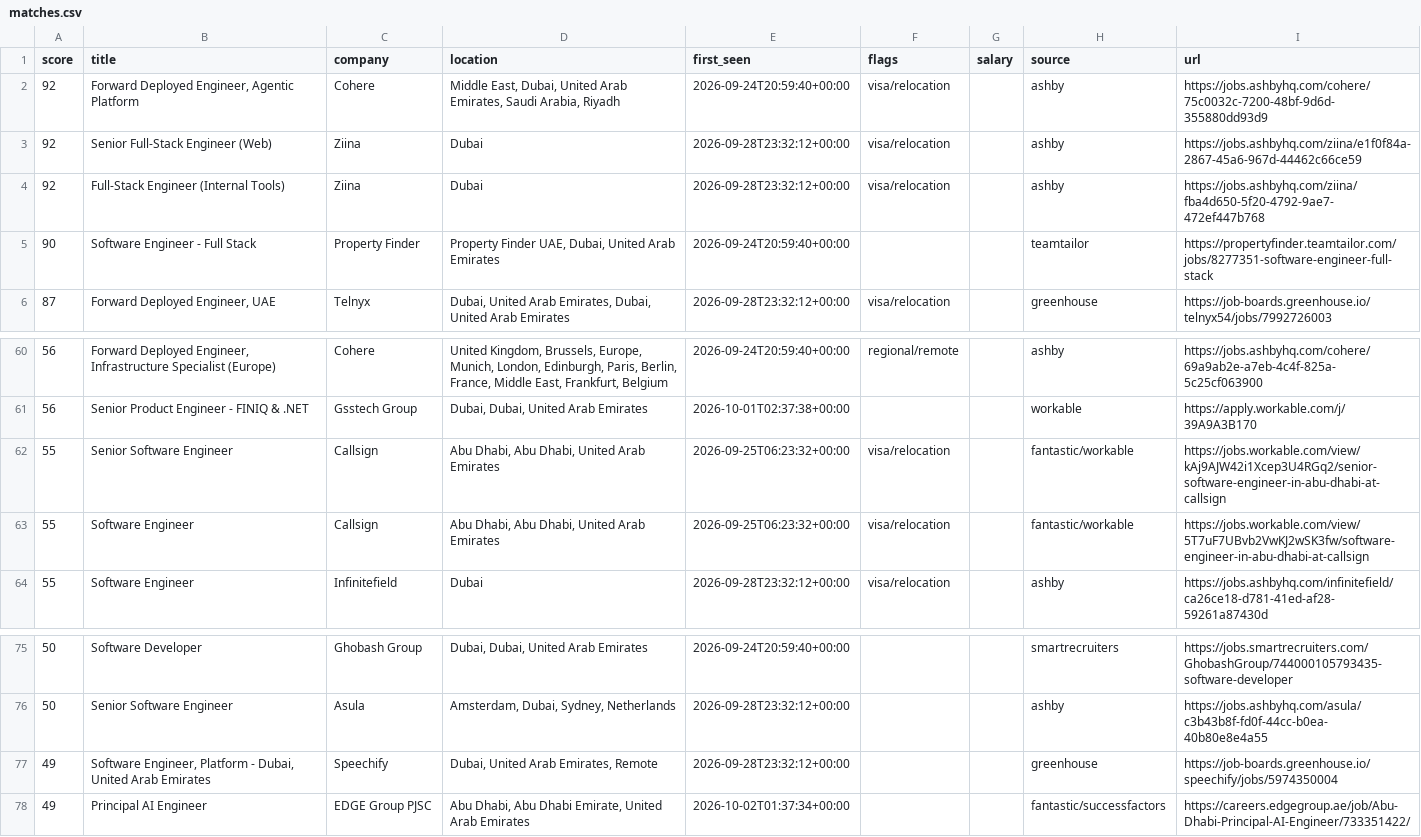
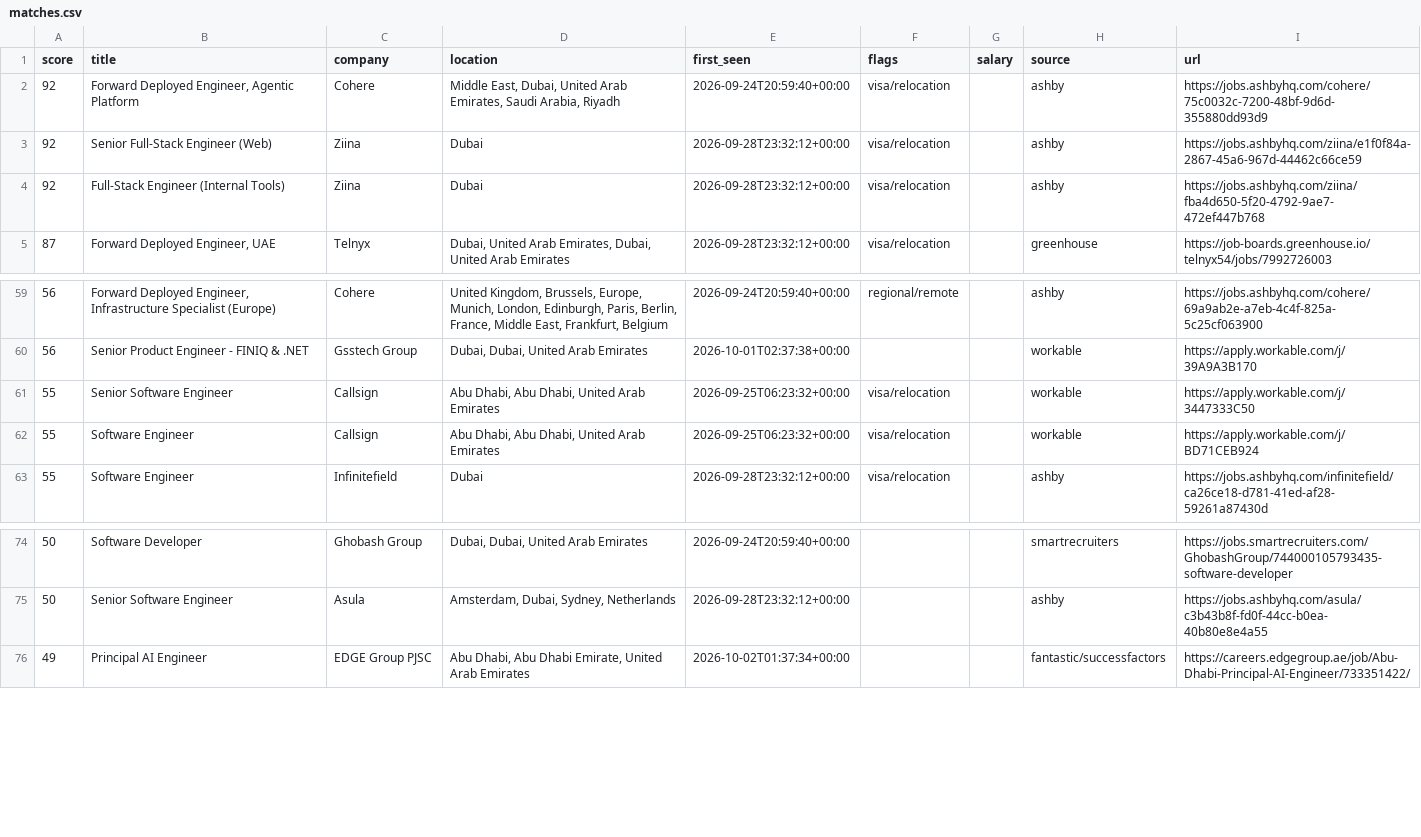
Before and after one commit to hafiz-hilalhumaid/uae-job-radar, a CSV file: data/matches.csv, drawn as a sheet; only a part is shown, gaps mark what is left out.

```diff
--- a/data/matches.csv
+++ b/data/matches.csv
@@ -4,3 +4,2 @@ score,title,company,location,first_seen,flags,salary,source,url
 92,Full-Stack Engineer (Internal Tools),Ziina,Dubai,2026-09-28T23:32:12+00:00,visa/relocation,,ashby,https://jobs.ashbyhq.com/ziina/fba4d650-5f20-4792-9ae7-472ef447b768
-90,Software Engineer - Full Stack,Property Finder,"Property Finder UAE, Dubai, United Arab Emirates",2026-09-24T20:59:40+00:00,,,teamtailor,https://propertyfinder.teamtailor.com/jobs/8277351-software-engineer-full-stack
 87,"Forward Deployed Engineer, UAE",Telnyx,"Dubai, United Arab Emirates, Dubai, United Arab Emirates",2026-09-28T23:32:12+00:00,visa/relocation,,greenhouse,https://job-boards.greenhouse.io/telnyx54/jobs/7992726003
@@ -61,4 +60,4 @@ score,title,company,location,first_seen,flags,salary,source,url
 56,Senior Product Engineer - FINIQ & .NET,Gsstech Group,"Dubai, Dubai, United Arab Emirates",2026-10-01T02:37:38+00:00,,,workable,https://apply.workable.com/j/39A9A3B170
-55,Senior Software Engineer,Callsign,"Abu Dhabi, Abu Dhabi, United Arab Emirates",2026-09-25T06:23:32+00:00,visa/relocation,,fantastic/workable,https://jobs.workable.com/view/kAj9AJW42i1Xcep3U4RGq2/senior-software-engineer-in-abu-dhabi-at-callsign
-55,Software Engineer,Callsign,"Abu Dhabi, Abu Dhabi, United Arab Emirates",2026-09-25T06:23:32+00:00,visa/relocation,,fantastic/workable,https://jobs.workable.com/view/5T7uF7UBvb2VwKJ2wSK3fw/software-engineer-in-abu-dhabi-at-callsign
+55,Senior Software Engineer,Callsign,"Abu Dhabi, Abu Dhabi, United Arab Emirates",2026-09-25T06:23:32+00:00,visa/relocation,,workable,https://apply.workable.com/j/3447333C50
+55,Software Engineer,Callsign,"Abu Dhabi, Abu Dhabi, United Arab Emirates",2026-09-25T06:23:32+00:00,visa/relocation,,workable,https://apply.workable.com/j/BD71CEB924
 55,Software Engineer,Infinitefield,Dubai,2026-09-28T23:32:12+00:00,visa/relocation,,ashby,https://jobs.ashbyhq.com/infinitefield/ca26ce18-d781-41ed-af28-59261a87430d
@@ -76,3 +75,2 @@ score,title,company,location,first_seen,flags,salary,source,url
 50,Senior Software Engineer,Asula,"Amsterdam, Dubai, Sydney, Netherlands",2026-09-28T23:32:12+00:00,,,ashby,https://jobs.ashbyhq.com/asula/c3b43b8f-fd0f-44cc-b0ea-40b80e8e4a55
-49,"Software Engineer, Platform - Dubai, United Arab Emirates",Speechify,"Dubai, United Arab Emirates, Remote",2026-09-28T23:32:12+00:00,,,greenhouse,https://job-boards.greenhouse.io/speechify/jobs/5974350004
 49,Principal AI Engineer,EDGE Group PJSC,"Abu Dhabi, Abu Dhabi Emirate, United Arab Emirates",2026-10-02T01:37:34+00:00,,,fantastic/successfactors,https://careers.edgegroup.ae/job/Abu-Dhabi-Principal-AI-Engineer/733351422/
```
Also changed, not shown: 3 other files.
